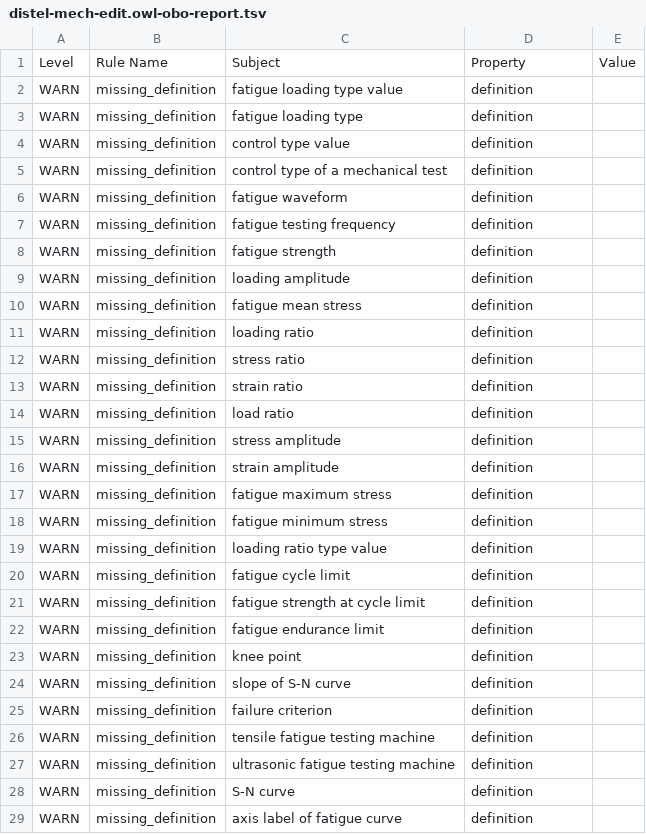
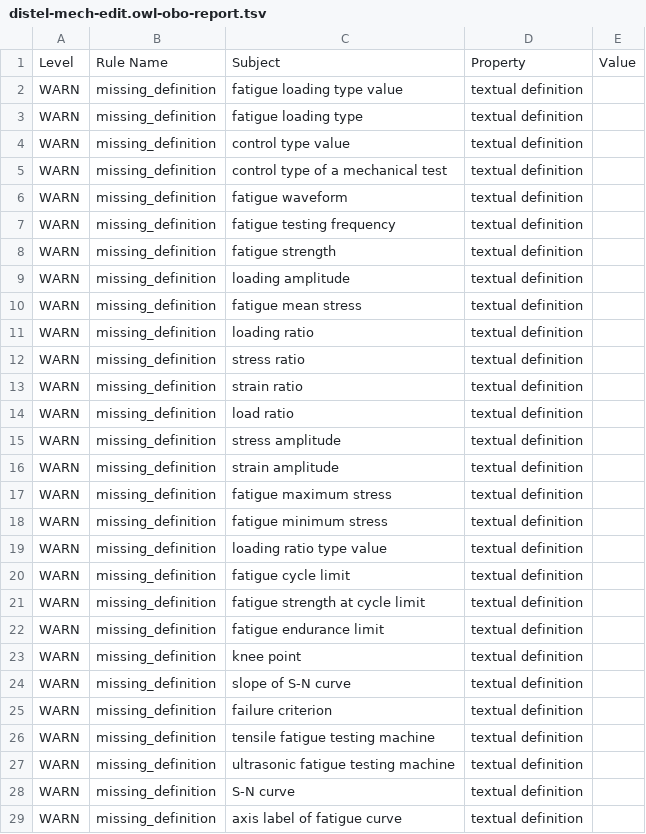
Before and after one commit to materialdigital/DiStEL-Mechanical-Testing-Ontology, a TSV file: src/ontology/reports/distel-mech-edit.owl-obo-report.tsv, drawn as a sheet; only a part is shown; the diff covers the shown part only.

```diff
--- a/src/ontology/reports/distel-mech-edit.owl-obo-report.tsv
+++ b/src/ontology/reports/distel-mech-edit.owl-obo-report.tsv
@@ -1,29 +1,29 @@
 Level	Rule Name	Subject	Property	Value
-WARN	missing_definition	fatigue loading type value	definition	
-WARN	missing_definition	fatigue loading type	definition	
-WARN	missing_definition	control type value	definition	
-WARN	missing_definition	control type of a mechanical test	definition	
-WARN	missing_definition	fatigue waveform	definition	
-WARN	missing_definition	fatigue testing frequency	definition	
-WARN	missing_definition	fatigue strength	definition	
-WARN	missing_definition	loading amplitude	definition	
-WARN	missing_definition	fatigue mean stress	definition	
-WARN	missing_definition	loading ratio	definition	
-WARN	missing_definition	stress ratio	definition	
-WARN	missing_definition	strain ratio	definition	
-WARN	missing_definition	load ratio	definition	
-WARN	missing_definition	stress amplitude	definition	
-WARN	missing_definition	strain amplitude	definition	
-WARN	missing_definition	fatigue maximum stress	definition	
-WARN	missing_definition	fatigue minimum stress	definition	
-WARN	missing_definition	loading ratio type value	definition	
-WARN	missing_definition	fatigue cycle limit	definition	
-WARN	missing_definition	fatigue strength at cycle limit	definition	
-WARN	missing_definition	fatigue endurance limit	definition	
-WARN	missing_definition	knee point	definition	
-WARN	missing_definition	slope of S-N curve	definition	
-WARN	missing_definition	failure criterion	definition	
-WARN	missing_definition	tensile fatigue testing machine	definition	
-WARN	missing_definition	ultrasonic fatigue testing machine	definition	
-WARN	missing_definition	S-N curve	definition	
-WARN	missing_definition	axis label of fatigue curve	definition	
+WARN	missing_definition	fatigue loading type value	textual definition	
+WARN	missing_definition	fatigue loading type	textual definition	
+WARN	missing_definition	control type value	textual definition	
+WARN	missing_definition	control type of a mechanical test	textual definition	
+WARN	missing_definition	fatigue waveform	textual definition	
+WARN	missing_definition	fatigue testing frequency	textual definition	
+WARN	missing_definition	fatigue strength	textual definition	
+WARN	missing_definition	loading amplitude	textual definition	
+WARN	missing_definition	fatigue mean stress	textual definition	
+WARN	missing_definition	loading ratio	textual definition	
+WARN	missing_definition	stress ratio	textual definition	
+WARN	missing_definition	strain ratio	textual definition	
+WARN	missing_definition	load ratio	textual definition	
+WARN	missing_definition	stress amplitude	textual definition	
+WARN	missing_definition	strain amplitude	textual definition	
+WARN	missing_definition	fatigue maximum stress	textual definition	
+WARN	missing_definition	fatigue minimum stress	textual definition	
+WARN	missing_definition	loading ratio type value	textual definition	
+WARN	missing_definition	fatigue cycle limit	textual definition	
+WARN	missing_definition	fatigue strength at cycle limit	textual definition	
+WARN	missing_definition	fatigue endurance limit	textual definition	
+WARN	missing_definition	knee point	textual definition	
+WARN	missing_definition	slope of S-N curve	textual definition	
+WARN	missing_definition	failure criterion	textual definition	
+WARN	missing_definition	tensile fatigue testing machine	textual definition	
+WARN	missing_definition	ultrasonic fatigue testing machine	textual definition	
+WARN	missing_definition	S-N curve	textual definition	
+WARN	missing_definition	axis label of fatigue curve	textual definition	
```
Also changed, not shown: 1 added row and 36 edited cells elsewhere in this file, 21 other files.
